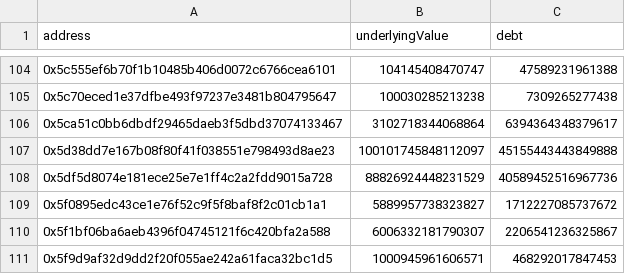
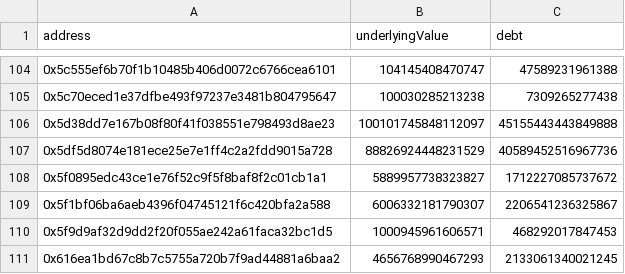
Before and after one commit to alchemix-finance/migration_script, a CSV file: data/alETHValues-sum-and-debt-arbitrum.csv, drawn as a sheet; only a part is shown, gaps mark what is left out; the shorter side is filled out with more unchanged rows; the diff names each change by its address in the sheet, - before the commit and + after, or states it on an @@ line.

```diff
--- a/data/alETHValues-sum-and-debt-arbitrum.csv
+++ b/data/alETHValues-sum-and-debt-arbitrum.csv
-row 106: 0x5ca51c0bb6dbdf29465daeb3f5dbd37074133467 | 3102718344068864 | 6394364348379617
```
Also changed, not shown: 10 other files.
